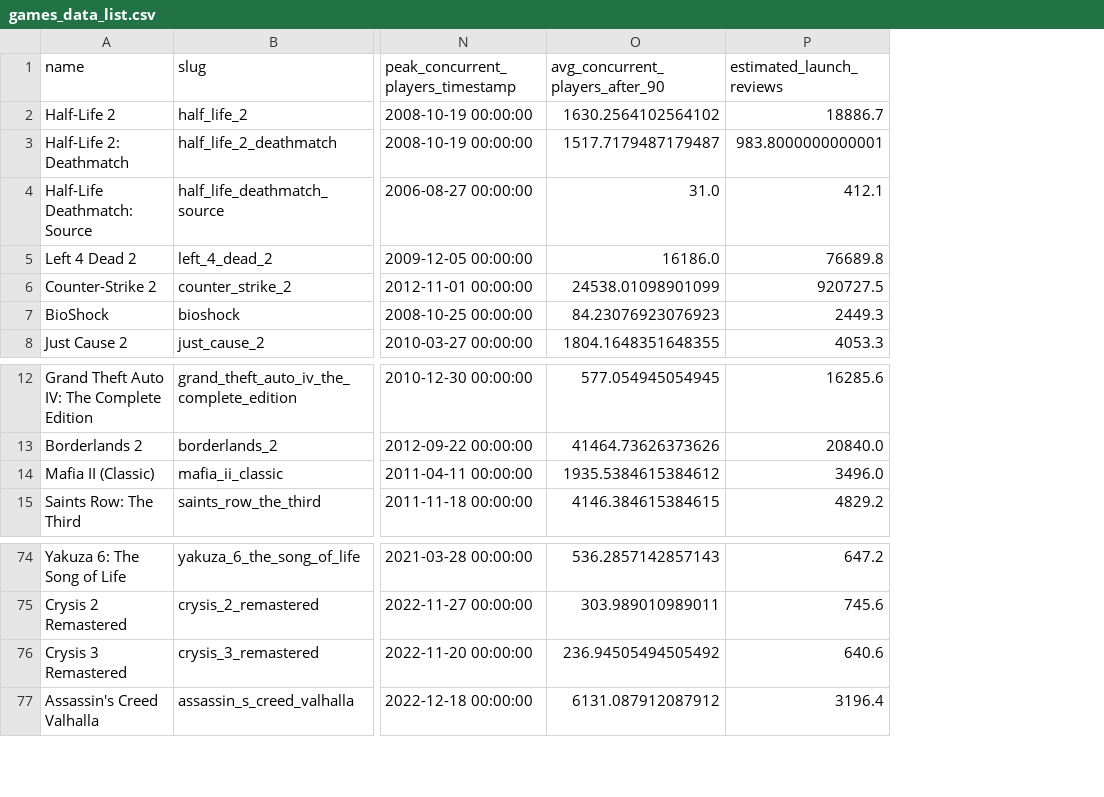
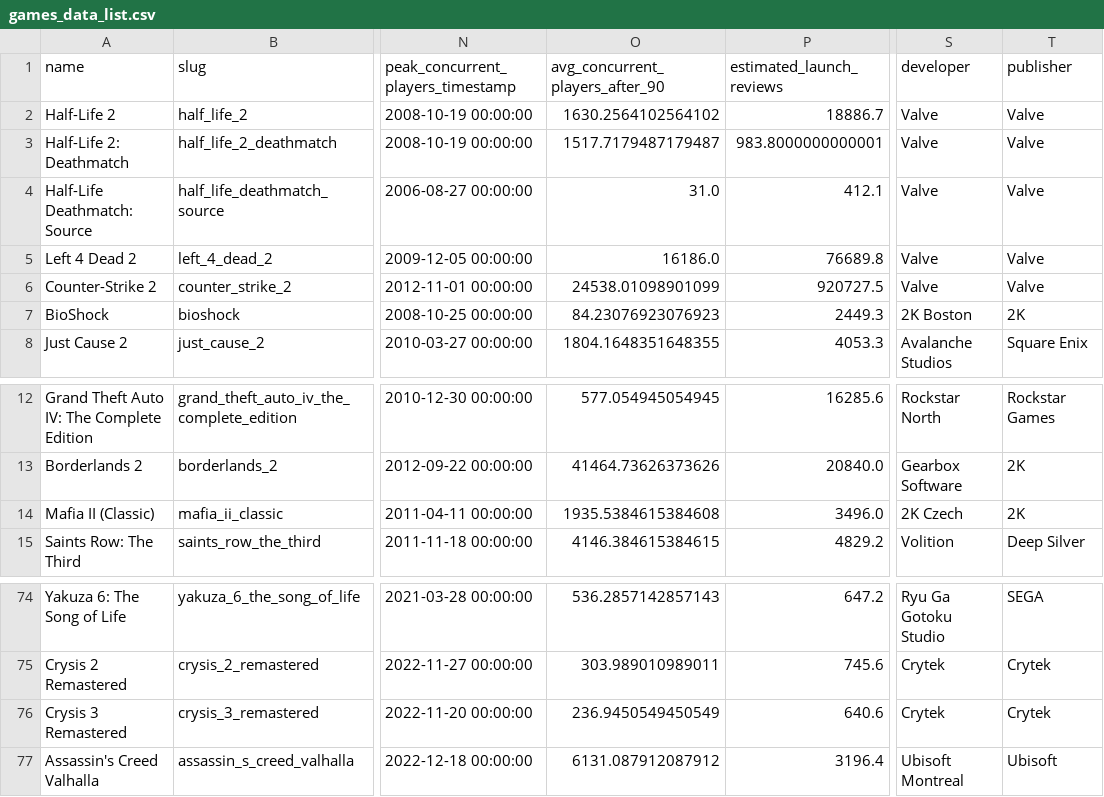
Before and after one commit to FarhanK29/Video_Game_Prediction_Model, a CSV file: data/games_data_list.csv, drawn as a sheet; only a part is shown, gaps mark what is left out; the diff names each change by its address in the sheet, - before the commit and + after, or states it on an @@ line.

Commit message:
added publisher and developper

```diff
--- a/data/games_data_list.csv
+++ b/data/games_data_list.csv
+column S (developer), rows 2-8: Valve | Valve | Valve | Valve | Valve | 2K Boston | Avalanche Studios; rows 12-15: Rockstar North | Gearbox Software | 2K Czech | Volition; rows 74-77: Ryu Ga Gotoku Studio | Crytek | Crytek | Ubisoft Montreal
+column T (publisher), rows 2-8: Valve | Valve | Valve | Valve | Valve | 2K | Square Enix; rows 12-15: Rockstar Games | 2K | 2K | Deep Silver; rows 74-77: SEGA | Crytek | Crytek | Ubisoft
-O14 (avg_concurrent_players_after_90): 1935.5384615384612
+O14 (avg_concurrent_players_after_90): 1935.5384615384608
-O76 (avg_concurrent_players_after_90): 236.94505494505492
+O76 (avg_concurrent_players_after_90): 236.9450549450549
```
Also changed, not shown: 1 other file.
